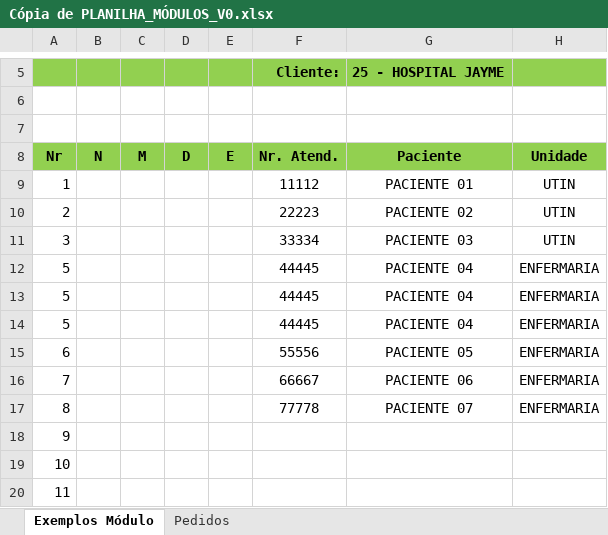
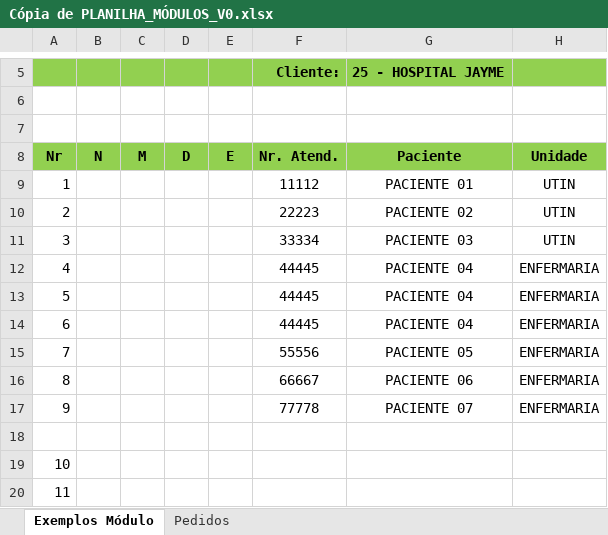
Before and after one commit to gabrielguidob/PrimeiroBot, an Excel workbook: Cópia de PLANILHA_MÓDULOS_V0.xlsx, sheet Exemplos Módulo, drawn as a sheet; only a part is shown, gaps mark what is left out; values as stored, in another font and other column widths than the file's, no borders; charts and pictures not drawn; the diff names each change by its address in the sheet, - before the commit and + after, or states it on an @@ line.

```diff
--- a/Cópia de PLANILHA_MÓDULOS_V0.xlsx (sheet Exemplos Módulo)
+++ b/Cópia de PLANILHA_MÓDULOS_V0.xlsx (sheet Exemplos Módulo)
-A12 (Nr): 5
+A12 (Nr): 4
-A14 (Nr): 5
+A14 (Nr): 6
-A15 (Nr): 6
+A15 (Nr): 7
-A16 (Nr): 7
+A16 (Nr): 8
-A17 (Nr): 8
+A17 (Nr): 9
-A18 (Nr): 9
+A18 (Nr): (empty)
```
Also changed, not shown: 10 other files.
